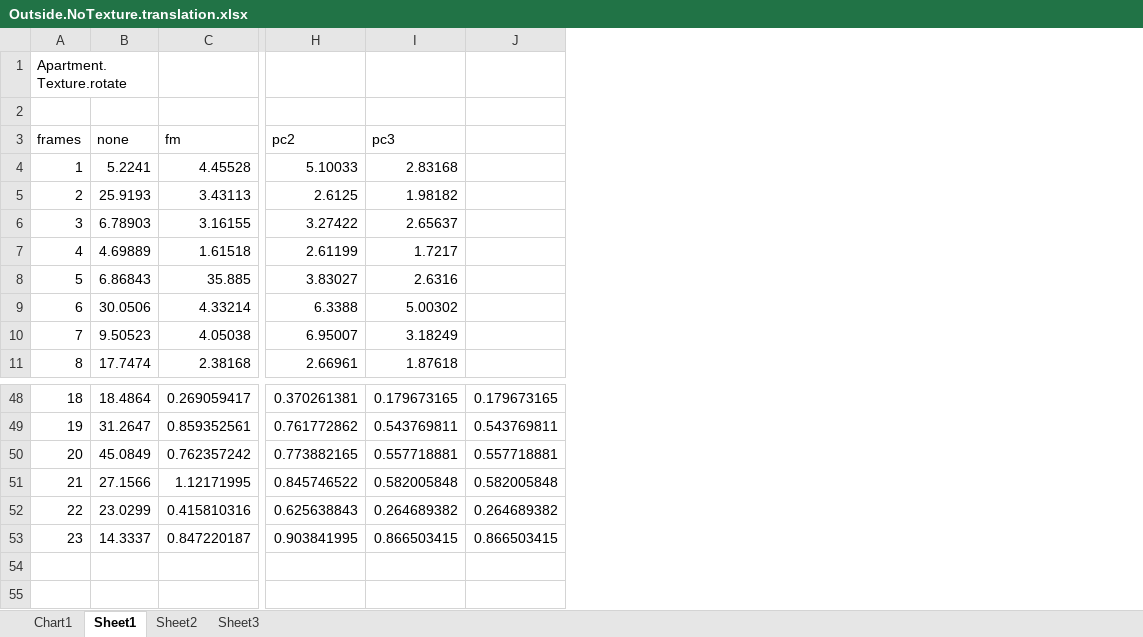
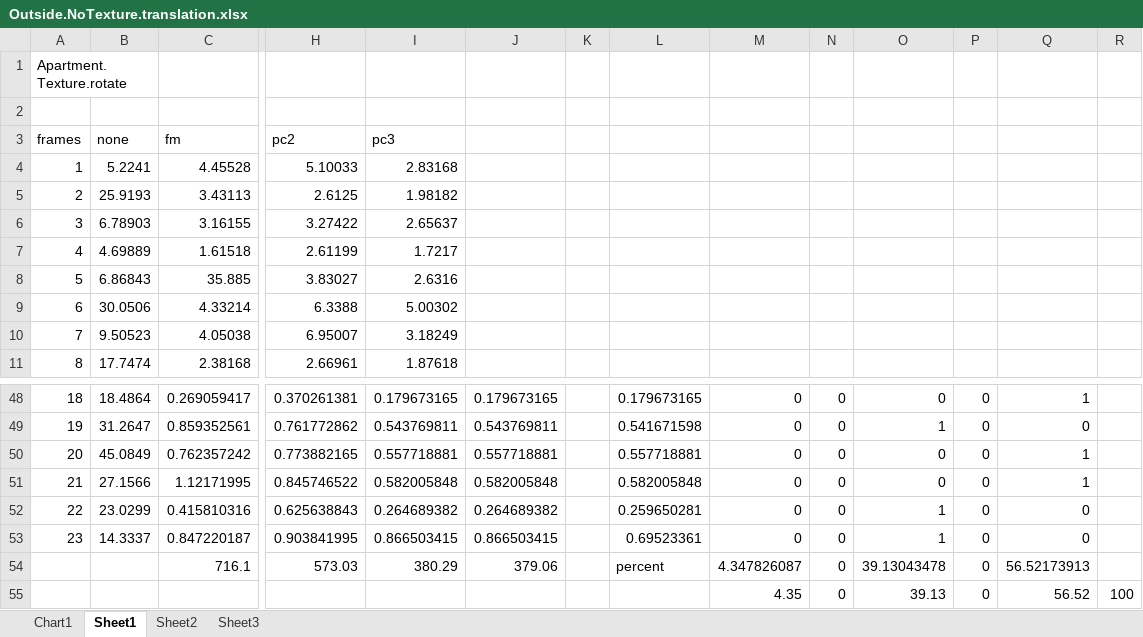
Before and after one commit to lukes611/phdThesis, an Excel workbook: results/Outside.NoTexture.translation.xlsx, sheet Sheet1, drawn as a sheet; only a part is shown, gaps mark what is left out; values as stored, in another font and other column widths than the file's, no borders; charts and pictures not drawn; rows hold the shown columns only; the diff names each change by its address in the sheet, - before the commit and + after, or states it on an @@ line.

```diff
--- a/results/Outside.NoTexture.translation.xlsx (sheet Sheet1)
+++ b/results/Outside.NoTexture.translation.xlsx (sheet Sheet1)
+column K, empty
+column L, rows 48-53: 0.179673165 | 0.541671598 | 0.557718881 | 0.582005848 | 0.259650281 | 0.69523361
+column M, rows 48-53: all 0
+column N, rows 48-53: all 0
+column O, rows 48-53: 0 | 1 | 0 | 0 | 1 | 1
+column P, rows 48-53: all 0
+column Q, rows 48-53: 1 | 0 | 1 | 1 | 0 | 0
+column R, empty
+row 54:  |  | 716.1 | 573.03 | 380.29 | 379.06 |  | percent | 4.347826087 | 0 | 39.13043478 | 0 | 56.52173913
+row 55:  |  |  |  |  |  |  |  | 4.35 | 0 | 39.13 | 0 | 56.52 | 100
```
Also changed, not shown: charts or pictures, results/Outside.NoTexture.rotation.xlsx, results/Outside.TextureConfusion.Translation.xlsx, 3 other files.
